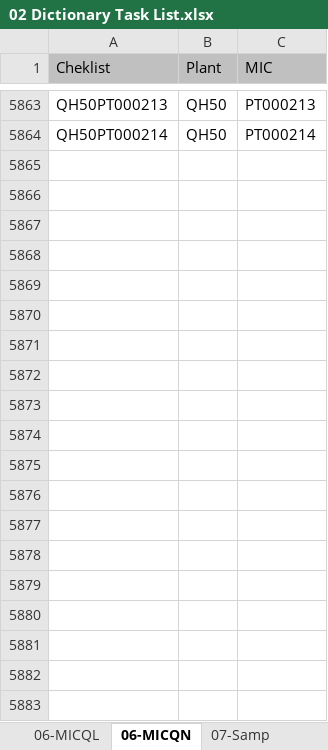
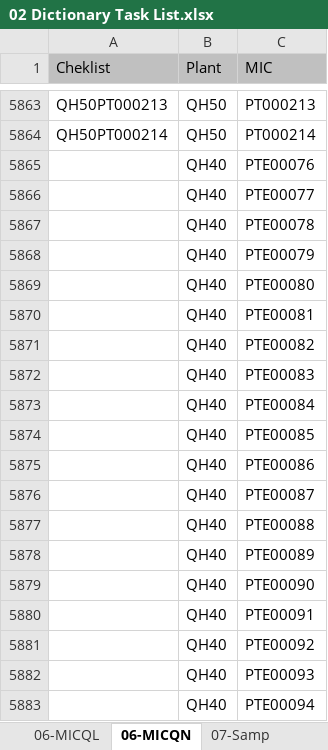
Before and after one commit to noxfate/narmnarmz-tools, an Excel workbook: resource/Dict/02 Dictionary Task List.xlsx, sheet 06-MICQN, drawn as a sheet; only a part is shown, gaps mark what is left out; values as stored, in another font and other column widths than the file's, no borders; the diff covers the shown part only; the diff names each change by its address in the sheet, - before the commit and + after, or states it on an @@ line.

```diff
--- a/resource/Dict/02 Dictionary Task List.xlsx (sheet 06-MICQN)
+++ b/resource/Dict/02 Dictionary Task List.xlsx (sheet 06-MICQN)
+row 5865:  | QH40 | PTE00076
+row 5866:  | QH40 | PTE00077
+row 5867:  | QH40 | PTE00078
+row 5868:  | QH40 | PTE00079
+row 5869:  | QH40 | PTE00080
+row 5870:  | QH40 | PTE00081
+row 5871:  | QH40 | PTE00082
+row 5872:  | QH40 | PTE00083
+row 5873:  | QH40 | PTE00084
+row 5874:  | QH40 | PTE00085
+row 5875:  | QH40 | PTE00086
+row 5876:  | QH40 | PTE00087
+row 5877:  | QH40 | PTE00088
+row 5878:  | QH40 | PTE00089
+row 5879:  | QH40 | PTE00090
+row 5880:  | QH40 | PTE00091
+row 5881:  | QH40 | PTE00092
+row 5882:  | QH40 | PTE00093
+row 5883:  | QH40 | PTE00094
```
Also changed, not shown: 167 added rows elsewhere in this sheet, sheet 09-Method, sheet 04-Work Center, sheet 08-Selected Set, sheet 06-MICQL, sheet 01-Planner Group, other sheet tabs, 10 other files.
